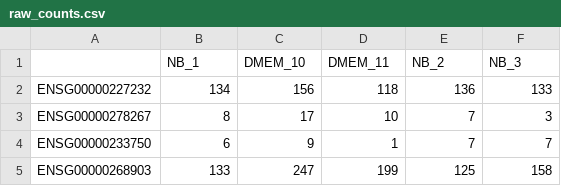
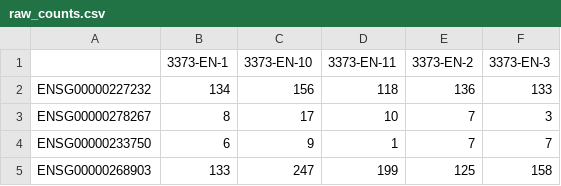
Before and after one commit to michal7kw/E-MTAB-8802, a CSV file: data/raw_counts.csv, drawn as a sheet; only a part is shown; removed rows and columns are numbered as before the commit, all else as after; the diff names each change by its address in the sheet, - before the commit and + after, or states it on an @@ line.

```diff
--- a/data/raw_counts.csv
+++ b/data/raw_counts.csv
-row 1:  | NB_1 | DMEM_10 | DMEM_11 | NB_2 | NB_3
+row 1:  | 3373-EN-1 | 3373-EN-10 | 3373-EN-11 | 3373-EN-2 | 3373-EN-3
```
Also changed, not shown: 5 other files.
